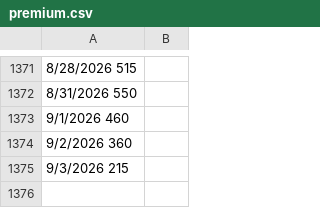
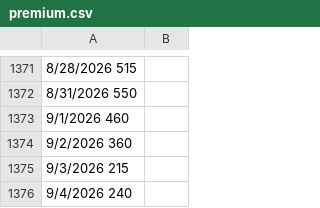
Before and after one commit to yutongchai-bit/shfe-dashboard, a CSV file: data/premium.csv, drawn as a sheet; only a part is shown, gaps mark what is left out.

Commit message:
Update premium.csv

```diff
--- a/data/premium.csv
+++ b/data/premium.csv
@@ -1375 +1375,2 @@
 9/3/2026   215
+9/4/2026   240
```
